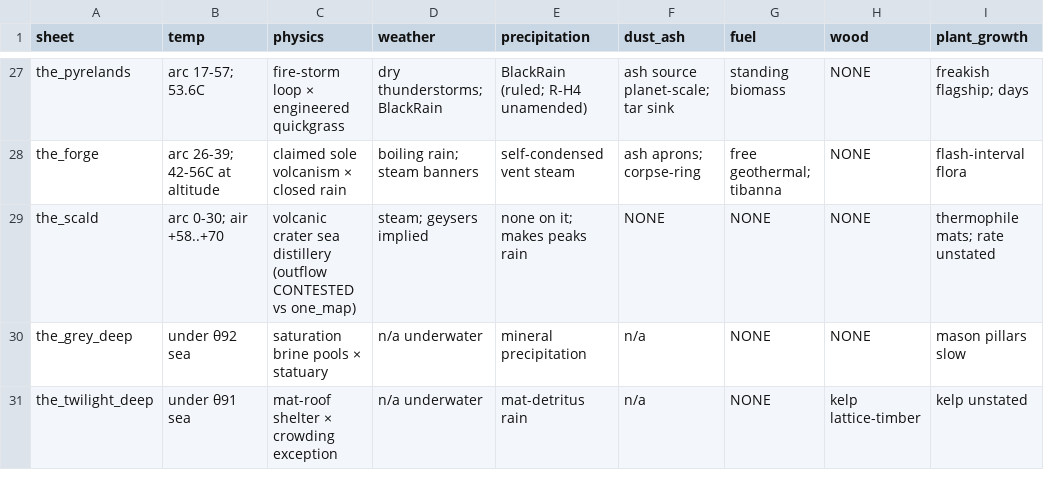
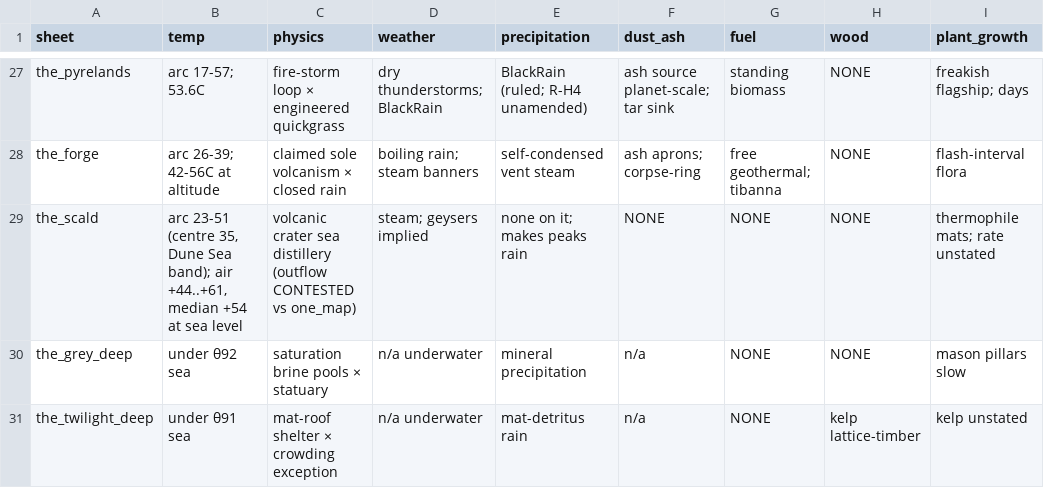
Before and after one commit to Lmandrake/RimMandrake, a CSV file: design/Jawa/worldbuilding/biomes/_freeze_matrix.csv, drawn as a sheet; only a part is shown, gaps mark what is left out; the diff names each change by its address in the sheet, - before the commit and + after, or states it on an @@ line.

```diff
--- a/design/Jawa/worldbuilding/biomes/_freeze_matrix.csv
+++ b/design/Jawa/worldbuilding/biomes/_freeze_matrix.csv
-B29 (temp): arc 0-30; air +58..+70
+B29 (temp): arc 23-51 (centre 35, Dune Sea band); air +44..+61, median +54 at sea level
```
Also changed, not shown: 13 other files.
